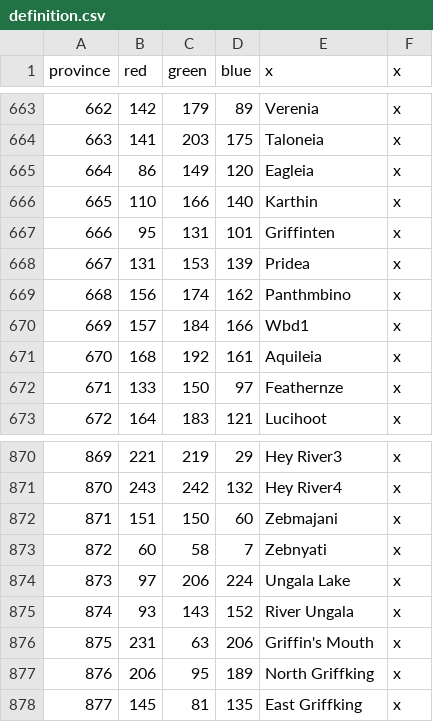
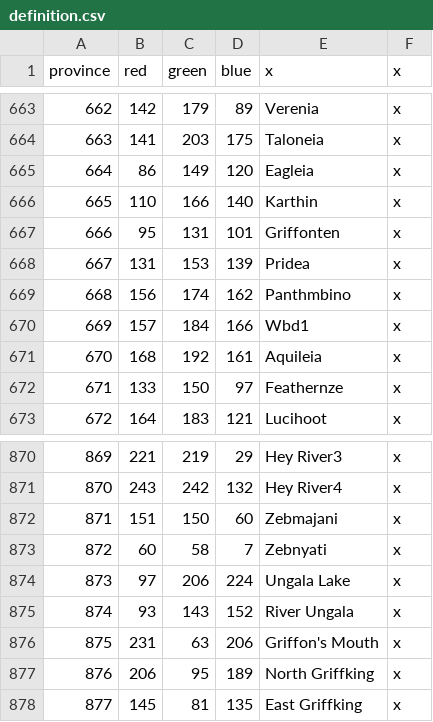
Before and after one commit to mrguymiah/my-little-crusader-pony, a CSV file: MLP_test/map/definition.csv, drawn as a sheet; only a part is shown, gaps mark what is left out; the diff covers the shown part only.

```diff
--- a/MLP_test/map/definition.csv
+++ b/MLP_test/map/definition.csv
@@ -666,3 +666,3 @@ province;red;green;blue;x;x
 665;110;166;140;Karthin;x
-666;95;131;101;Griffinten;x
+666;95;131;101;Griffonten;x
 667;131;153;139;Pridea;x
@@ -875,3 +875,3 @@ province;red;green;blue;x;x
 874;93;143;152;River Ungala;x
-875;231;63;206;Griffin's Mouth;x
+875;231;63;206;Griffon's Mouth;x
 876;206;95;189;North Griffking;x
```
Also changed, not shown: 2 added rows and 5 edited cells elsewhere in this file, 4 other files.
